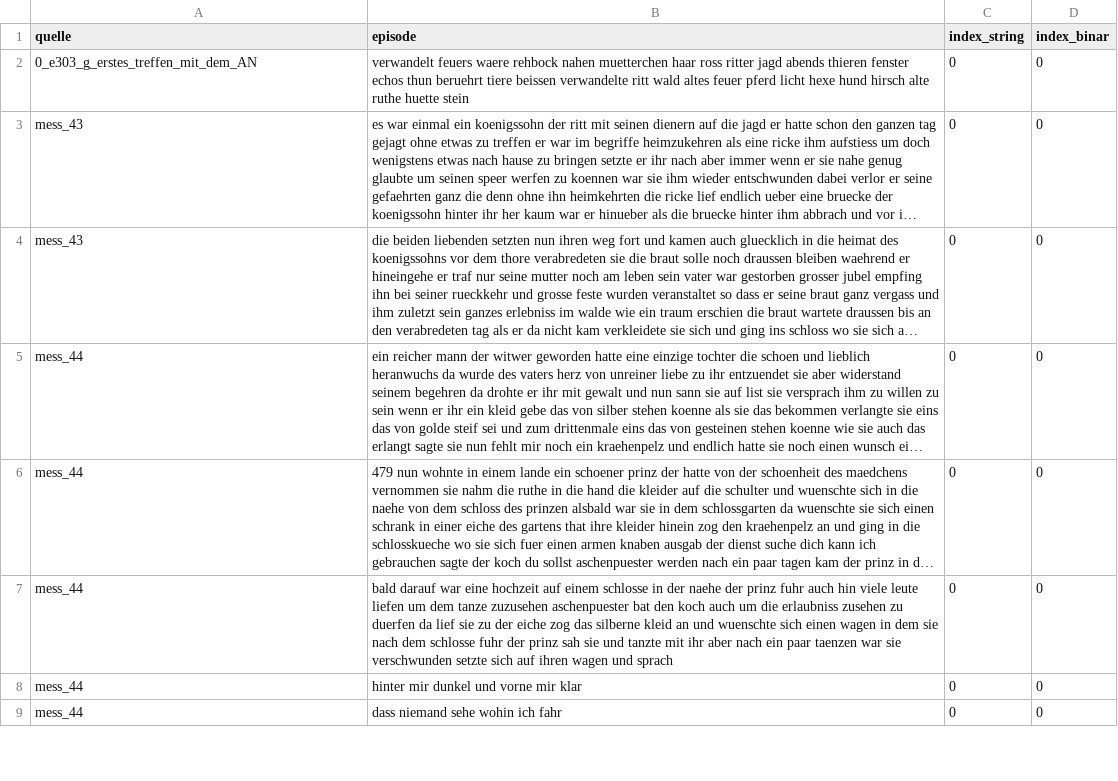
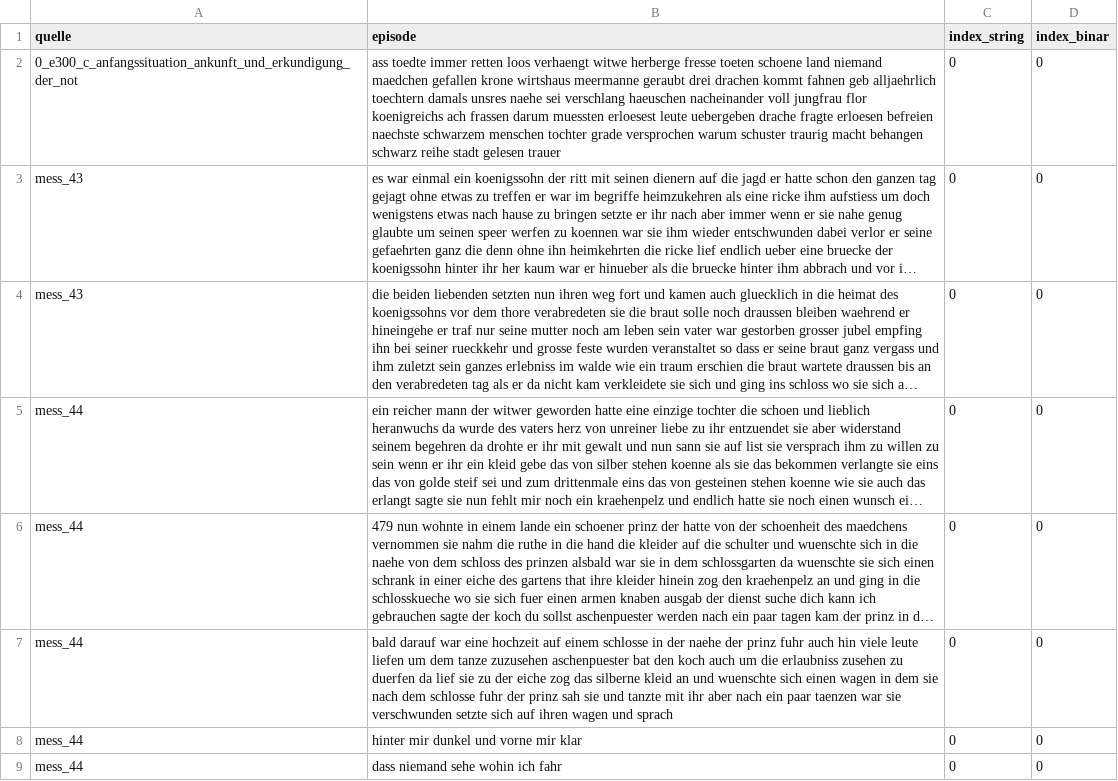
Before and after one commit to edadunashvili/Monographie, a CSV file: episode_binar_mess.csv, drawn as a sheet; only a part is shown; long unchanged cells end in …; the diff names each change by its address in the sheet, - before the commit and + after, or states it on an @@ line.

```diff
--- a/episode_binar_mess.csv
+++ b/episode_binar_mess.csv
-A2 (quelle): 0_e303_g_erstes_treffen_mit_dem_AN
+A2 (quelle): 0_e300_c_anfangssituation_ankunft_und_erkundigung_der_not
-B2 (episode): verwandelt feuers waere rehbock nahen muetterchen haar ross ritter jagd abends thieren fenster echos thun beruehrt tiere beissen verwandelte ritt wald altes feuer pferd licht hexe hund hirsch alte ruthe huette stein
+B2 (episode): ass toedte immer retten loos verhaengt witwe herberge fresse toeten schoene land niemand maedchen gefallen krone wirtshaus meermanne geraubt drei drachen kommt fahnen geb alljaehrlich toechtern damals unsres naehe sei verschlang haeuschen nacheinander voll jungfrau flor koenigreichs ach frassen darum muessten erloesest leute uebergeben drache fragte erloesen befreien naechste schwarzem menschen tochter grade versprochen warum schuster traurig macht behangen schwarz reihe stadt gelesen trauer
```
Also changed, not shown: 2 other files.
